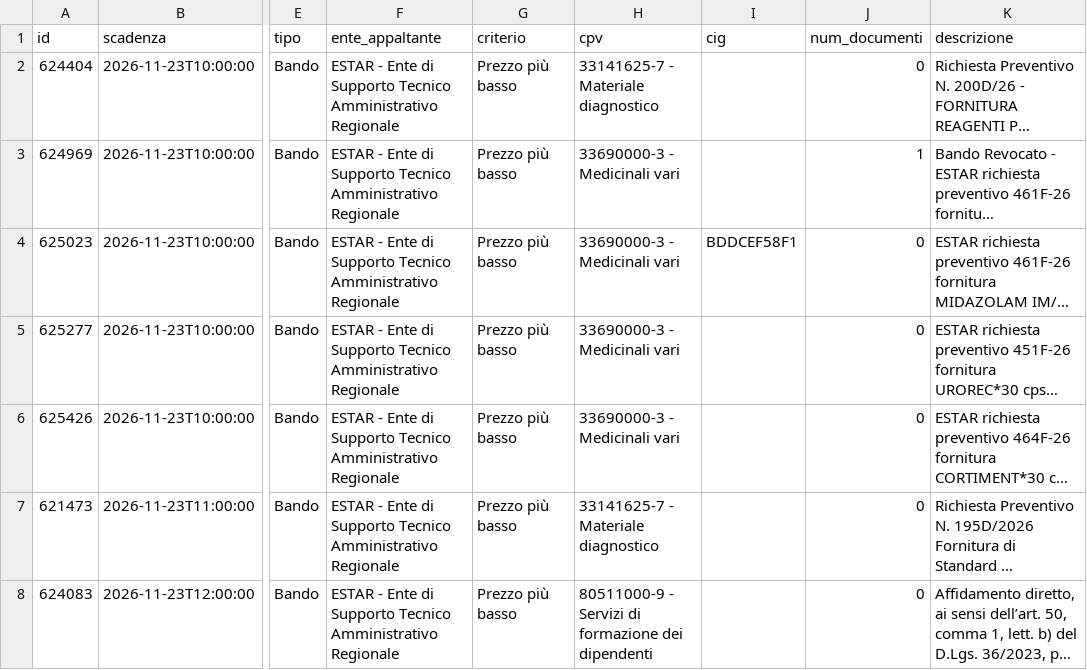
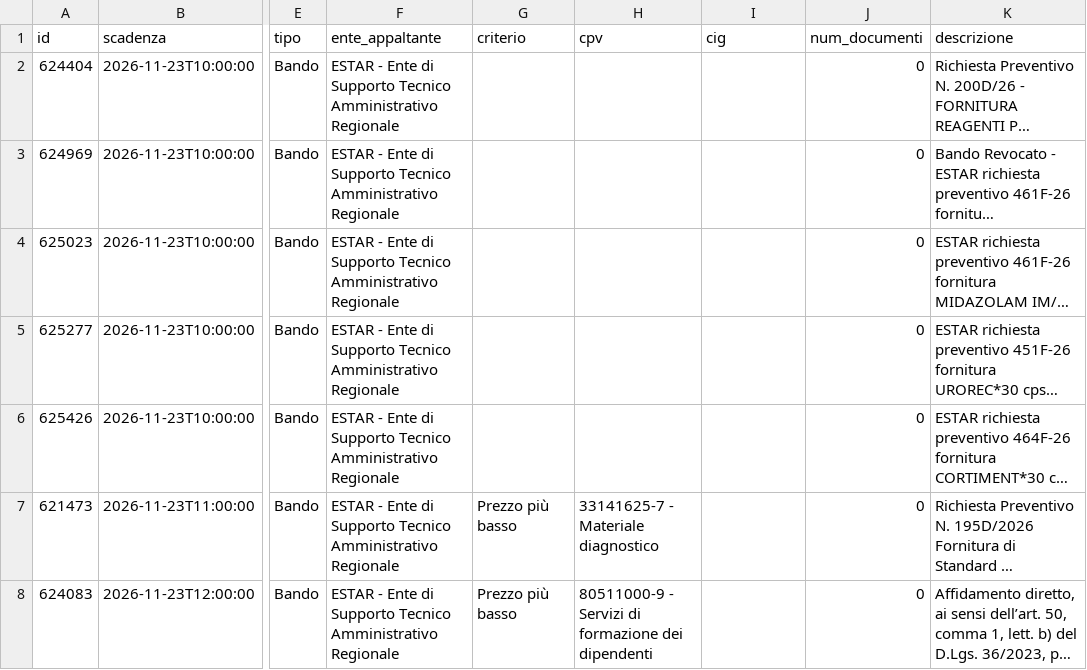
Before and after one commit to FMA2993/bandi-start-toscana, a CSV file: output/bandi_aperti.csv, drawn as a sheet; only a part is shown, gaps mark what is left out; long unchanged cells end in …; the diff names each change by its address in the sheet, - before the commit and + after, or states it on an @@ line.

```diff
--- a/output/bandi_aperti.csv
+++ b/output/bandi_aperti.csv
-G2:G6 (criterio): Prezzo più basso
+G2:G6 (criterio): (empty)
-H2 (cpv): 33141625-7 - Materiale diagnostico
+H2 (cpv): (empty)
-H3:H6 (cpv): 33690000-3 - Medicinali vari
+H3:H6 (cpv): (empty)
-J3 (num_documenti): 1
+J3 (num_documenti): 0
-I4 (cig): BDDCEF58F1
+I4 (cig): (empty)
```
Also changed, not shown: 2 other files.
